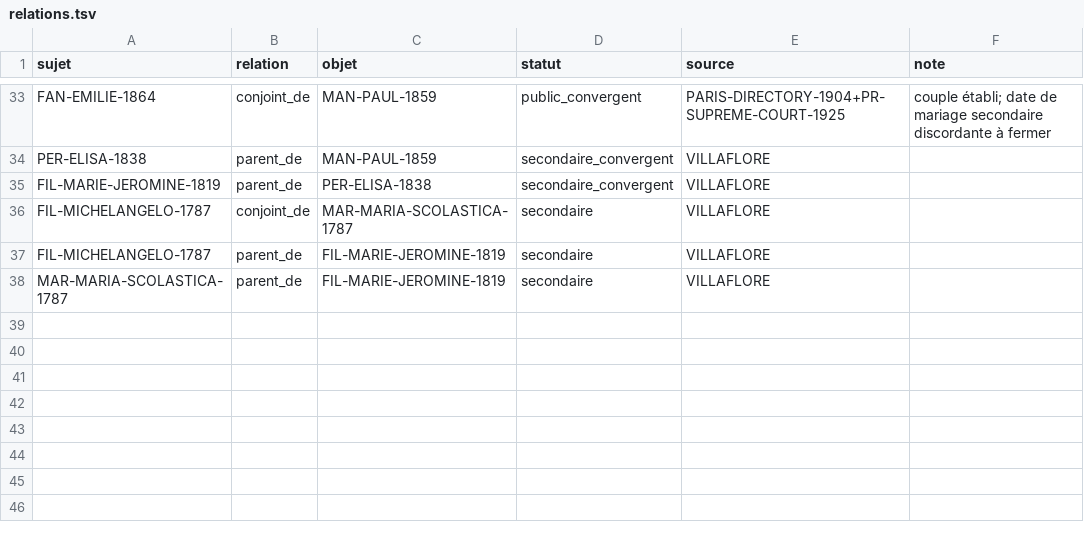
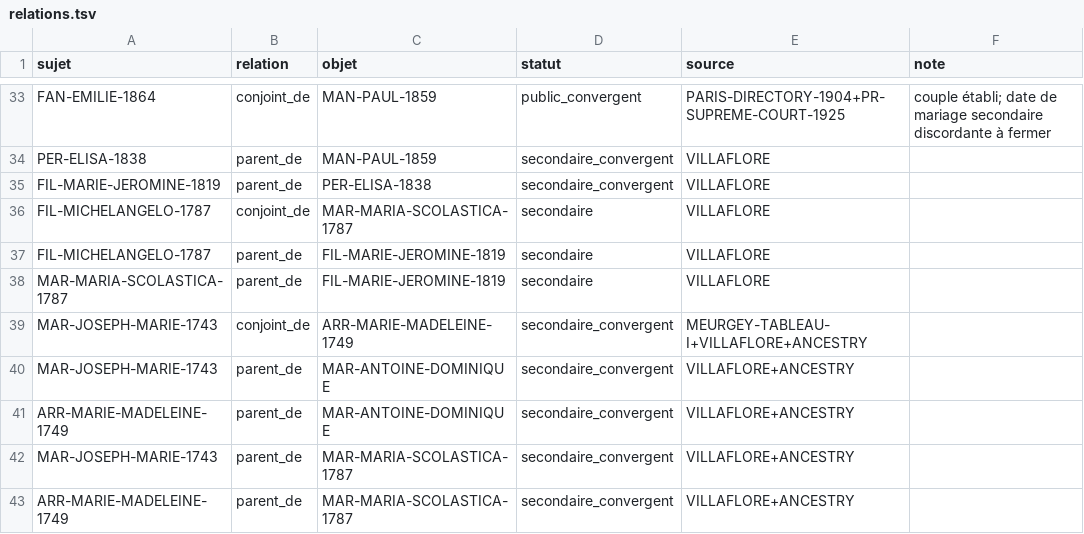
Before and after one commit to JeanHuguesRobert/barons-Mariani, a TSV file: musee-mariani/mariani/relations.tsv, drawn as a sheet; only a part is shown, gaps mark what is left out; the diff names each change by its address in the sheet, - before the commit and + after, or states it on an @@ line.

Commit message:
genealogy: connect Maria Scolastica and first baron as siblings

```diff
--- a/musee-mariani/mariani/relations.tsv
+++ b/musee-mariani/mariani/relations.tsv
+row 39: MAR-JOSEPH-MARIE-1743 | conjoint_de | ARR-MARIE-MADELEINE-1749 | secondaire_convergent | MEURGEY-TABLEAU-I+VILLAFLORE+ANCESTRY
+row 40: MAR-JOSEPH-MARIE-1743 | parent_de | MAR-ANTOINE-DOMINIQUE | secondaire_convergent | VILLAFLORE+ANCESTRY
+row 41: ARR-MARIE-MADELEINE-1749 | parent_de | MAR-ANTOINE-DOMINIQUE | secondaire_convergent | VILLAFLORE+ANCESTRY
+row 42: MAR-JOSEPH-MARIE-1743 | parent_de | MAR-MARIA-SCOLASTICA-1787 | secondaire_convergent | VILLAFLORE+ANCESTRY
+row 43: ARR-MARIE-MADELEINE-1749 | parent_de | MAR-MARIA-SCOLASTICA-1787 | secondaire_convergent | VILLAFLORE+ANCESTRY
```
